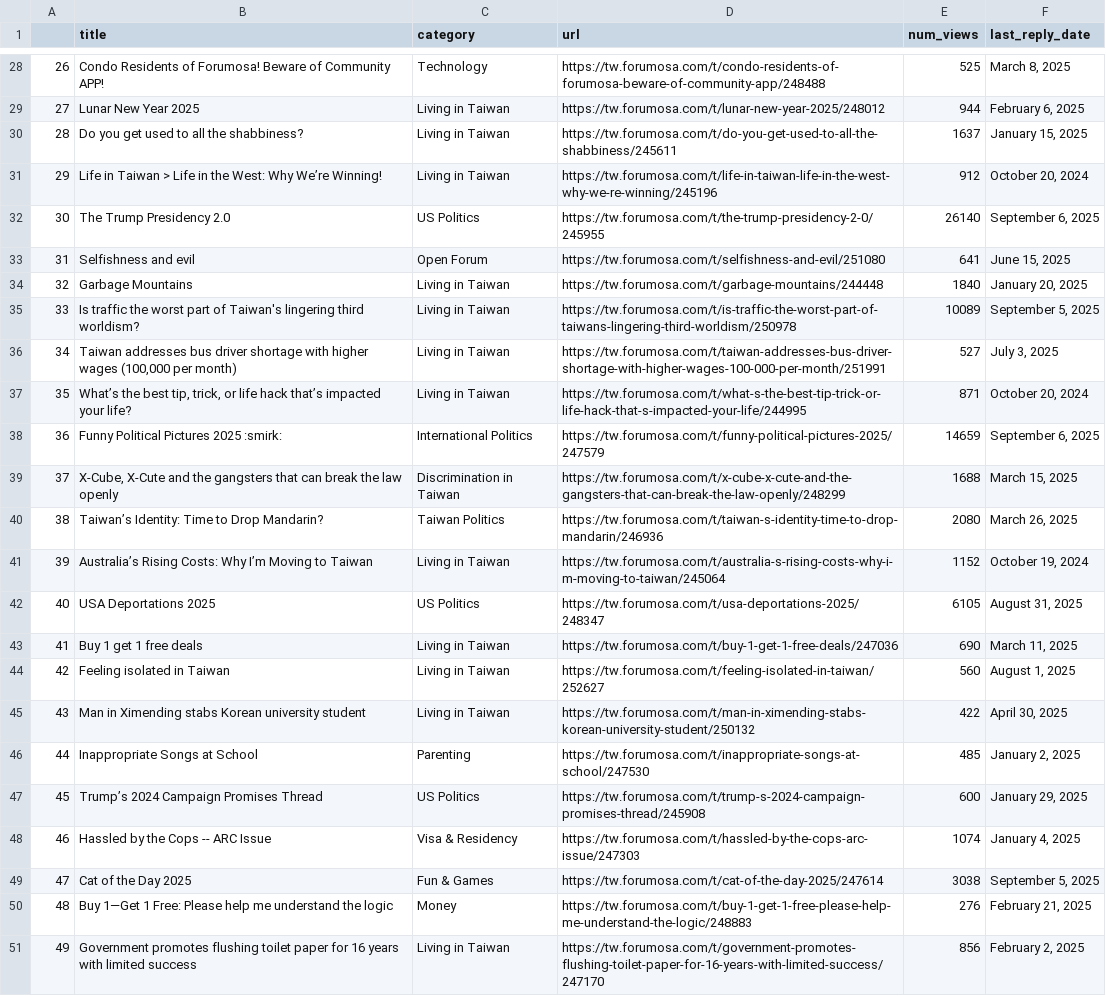
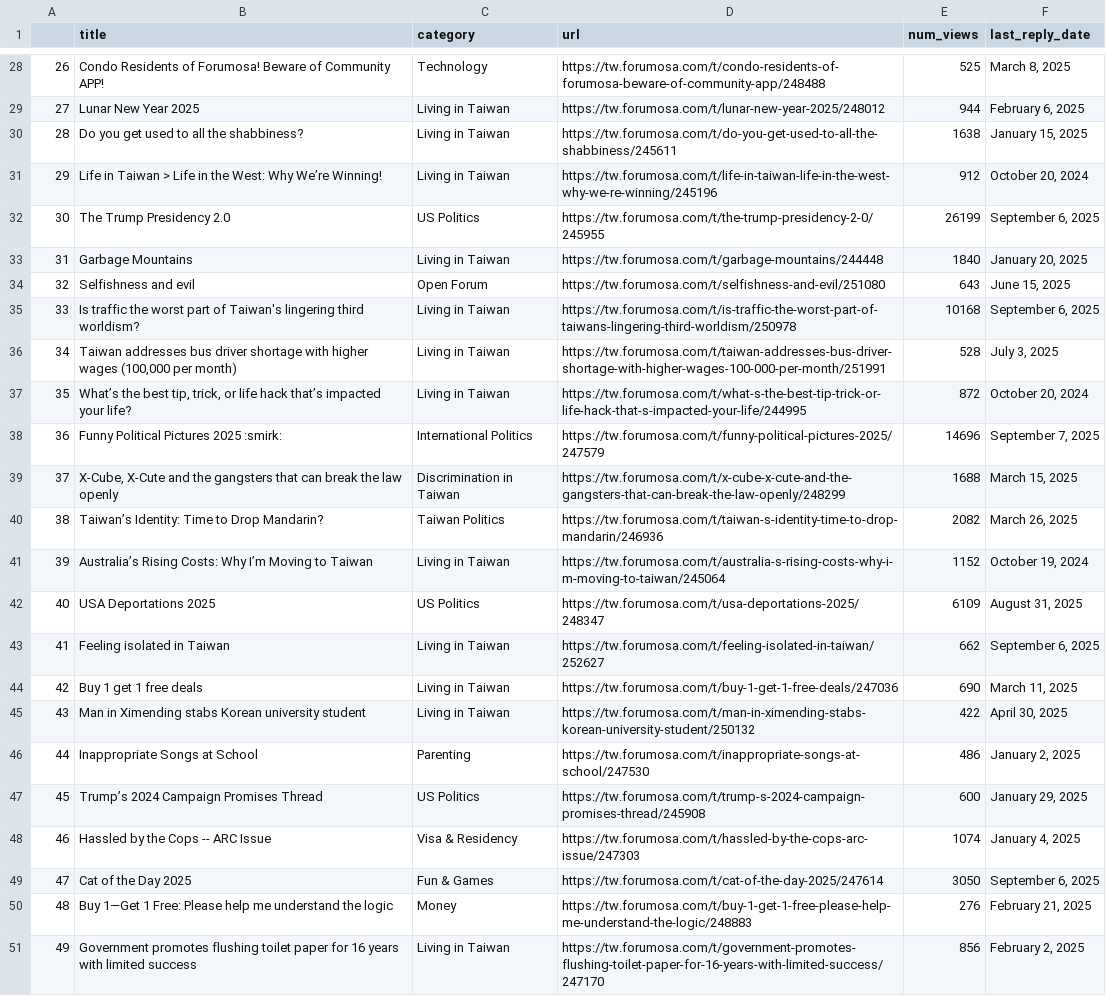
Before and after one commit to ssaanndwich/scrape-forumosa, a CSV file: forumosa-top-posts.csv, drawn as a sheet; only a part is shown, gaps mark what is left out; the diff covers the shown part only.

```diff
--- a/forumosa-top-posts.csv
+++ b/forumosa-top-posts.csv
@@ -29,22 +29,22 @@
 27,Lunar New Year 2025,Living in Taiwan,https://tw.forumosa.com/t/lunar-new-year-2025/248012,944,"February 6, 2025"
-28,Do you get used to all the shabbiness?,Living in Taiwan,https://tw.forumosa.com/t/do-you-get-used-to-all-the-shabbiness/245611,1637,"January 15, 2025"
+28,Do you get used to all the shabbiness?,Living in Taiwan,https://tw.forumosa.com/t/do-you-get-used-to-all-the-shabbiness/245611,1638,"January 15, 2025"
 29,Life in Taiwan > Life in the West: Why We’re Winning!,Living in Taiwan,https://tw.forumosa.com/t/life-in-taiwan-life-in-the-west-why-we-re-winning/245196,912,"October 20, 2024"
-30,The Trump Presidency 2.0,US Politics,https://tw.forumosa.com/t/the-trump-presidency-2-0/245955,26140,"September 6, 2025"
-31,Selfishness and evil,Open Forum,https://tw.forumosa.com/t/selfishness-and-evil/251080,641,"June 15, 2025"
-32,Garbage Mountains,Living in Taiwan,https://tw.forumosa.com/t/garbage-mountains/244448,1840,"January 20, 2025"
-33,Is traffic the worst part of Taiwan's lingering third worldism?,Living in Taiwan,https://tw.forumosa.com/t/is-traffic-the-worst-part-of-taiwans-lingering-third-worldism/250978,10089,"September 5, 2025"
-34,"Taiwan addresses bus driver shortage with higher wages (100,000 per month)",Living in Taiwan,https://tw.forumosa.com/t/taiwan-addresses-bus-driver-shortage-with-higher-wages-100-000-per-month/251991,527,"July 3, 2025"
-35,"What’s the best tip, trick, or life hack that’s impacted your life?",Living in Taiwan,https://tw.forumosa.com/t/what-s-the-best-tip-trick-or-life-hack-that-s-impacted-your-life/244995,871,"October 20, 2024"
-36,Funny Political Pictures 2025 :smirk:,International Politics,https://tw.forumosa.com/t/funny-political-pictures-2025/247579,14659,"September 6, 2025"
+30,The Trump Presidency 2.0,US Politics,https://tw.forumosa.com/t/the-trump-presidency-2-0/245955,26199,"September 6, 2025"
+31,Garbage Mountains,Living in Taiwan,https://tw.forumosa.com/t/garbage-mountains/244448,1840,"January 20, 2025"
+32,Selfishness and evil,Open Forum,https://tw.forumosa.com/t/selfishness-and-evil/251080,643,"June 15, 2025"
+33,Is traffic the worst part of Taiwan's lingering third worldism?,Living in Taiwan,https://tw.forumosa.com/t/is-traffic-the-worst-part-of-taiwans-lingering-third-worldism/250978,10168,"September 6, 2025"
+34,"Taiwan addresses bus driver shortage with higher wages (100,000 per month)",Living in Taiwan,https://tw.forumosa.com/t/taiwan-addresses-bus-driver-shortage-with-higher-wages-100-000-per-month/251991,528,"July 3, 2025"
+35,"What’s the best tip, trick, or life hack that’s impacted your life?",Living in Taiwan,https://tw.forumosa.com/t/what-s-the-best-tip-trick-or-life-hack-that-s-impacted-your-life/244995,872,"October 20, 2024"
+36,Funny Political Pictures 2025 :smirk:,International Politics,https://tw.forumosa.com/t/funny-political-pictures-2025/247579,14696,"September 7, 2025"
 37,"X-Cube, X-Cute and the gangsters that can break the law openly",Discrimination in Taiwan,https://tw.forumosa.com/t/x-cube-x-cute-and-the-gangsters-that-can-break-the-law-openly/248299,1688,"March 15, 2025"
-38,Taiwan’s Identity: Time to Drop Mandarin?,Taiwan Politics,https://tw.forumosa.com/t/taiwan-s-identity-time-to-drop-mandarin/246936,2080,"March 26, 2025"
+38,Taiwan’s Identity: Time to Drop Mandarin?,Taiwan Politics,https://tw.forumosa.com/t/taiwan-s-identity-time-to-drop-mandarin/246936,2082,"March 26, 2025"
 39,Australia’s Rising Costs: Why I’m Moving to Taiwan,Living in Taiwan,https://tw.forumosa.com/t/australia-s-rising-costs-why-i-m-moving-to-taiwan/245064,1152,"October 19, 2024"
-40,USA Deportations 2025,US Politics,https://tw.forumosa.com/t/usa-deportations-2025/248347,6105,"August 31, 2025"
-41,Buy 1 get 1 free deals,Living in Taiwan,https://tw.forumosa.com/t/buy-1-get-1-free-deals/247036,690,"March 11, 2025"
-42,Feeling isolated in Taiwan,Living in Taiwan,https://tw.forumosa.com/t/feeling-isolated-in-taiwan/252627,560,"August 1, 2025"
+40,USA Deportations 2025,US Politics,https://tw.forumosa.com/t/usa-deportations-2025/248347,6109,"August 31, 2025"
+41,Feeling isolated in Taiwan,Living in Taiwan,https://tw.forumosa.com/t/feeling-isolated-in-taiwan/252627,662,"September 6, 2025"
+42,Buy 1 get 1 free deals,Living in Taiwan,https://tw.forumosa.com/t/buy-1-get-1-free-deals/247036,690,"March 11, 2025"
 43,Man in Ximending stabs Korean university student,Living in Taiwan,https://tw.forumosa.com/t/man-in-ximending-stabs-korean-university-student/250132,422,"April 30, 2025"
-44,Inappropriate Songs at School,Parenting,https://tw.forumosa.com/t/inappropriate-songs-at-school/247530,485,"January 2, 2025"
+44,Inappropriate Songs at School,Parenting,https://tw.forumosa.com/t/inappropriate-songs-at-school/247530,486,"January 2, 2025"
 45,Trump’s 2024 Campaign Promises Thread,US Politics,https://tw.forumosa.com/t/trump-s-2024-campaign-promises-thread/245908,600,"January 29, 2025"
 46,Hassled by the Cops -- ARC Issue,Visa & Residency,https://tw.forumosa.com/t/hassled-by-the-cops-arc-issue/247303,1074,"January 4, 2025"
-47,Cat of the Day 2025,Fun & Games,https://tw.forumosa.com/t/cat-of-the-day-2025/247614,3038,"September 5, 2025"
+47,Cat of the Day 2025,Fun & Games,https://tw.forumosa.com/t/cat-of-the-day-2025/247614,3050,"September 6, 2025"
 48,Buy 1—Get 1 Free: Please help me understand the logic,Money,https://tw.forumosa.com/t/buy-1-get-1-free-please-help-me-understand-the-logic/248883,276,"February 21, 2025"
```
Also changed, not shown: 14 edited cells elsewhere in this file.
